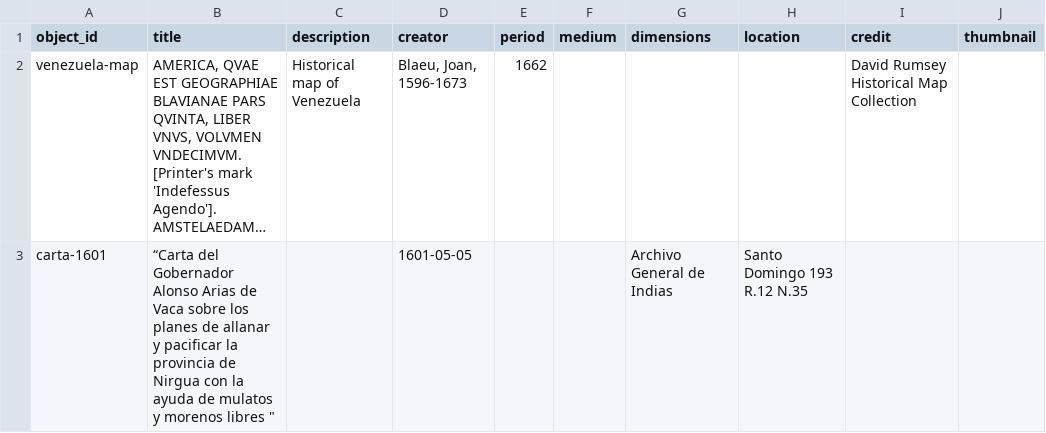
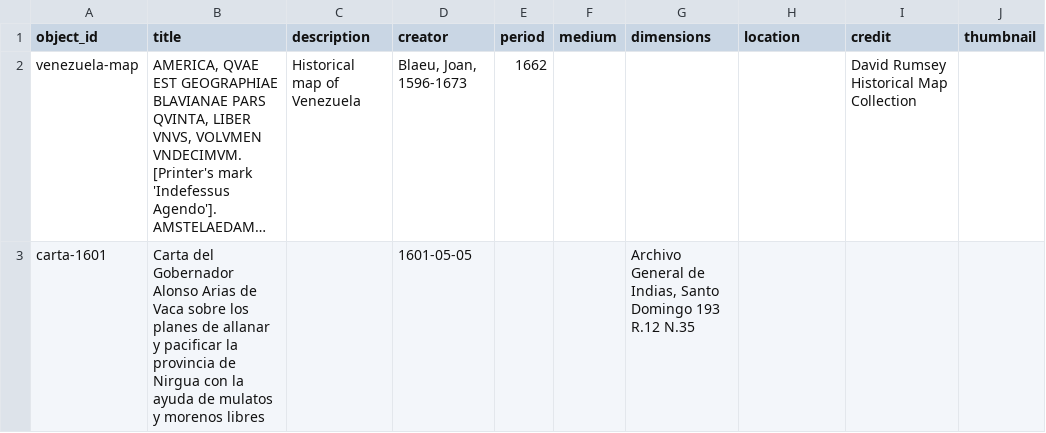
Before and after one commit to AndreinaSoto/miguel, a CSV file: components/structures/objects.csv, drawn as a sheet; only a part is shown; long unchanged cells end in …; the diff names each change by its address in the sheet, - before the commit and + after, or states it on an @@ line.

Commit message:
Fix CSV formatting for carta-1601 object
- Remove trailing space from title field
- Add quotes around location field that contains commas
- Fixes YAML parsing error in generated Jekyll collection files

```diff
--- a/components/structures/objects.csv
+++ b/components/structures/objects.csv
-B3 (title): “Carta del Gobernador Alonso Arias de Vaca sobre los planes de allanar y pacificar la provincia de Nirgua con la ayuda de mulatos y morenos libres "
+B3 (title): Carta del Gobernador Alonso Arias de Vaca sobre los planes de allanar y pacificar la provincia de Nirgua con la ayuda de mulatos y morenos libres
-G3 (dimensions): Archivo General de Indias
+G3 (dimensions): Archivo General de Indias, Santo Domingo 193 R.12 N.35
-H3 (location): Santo Domingo 193 R.12 N.35
+H3 (location): (empty)
```
